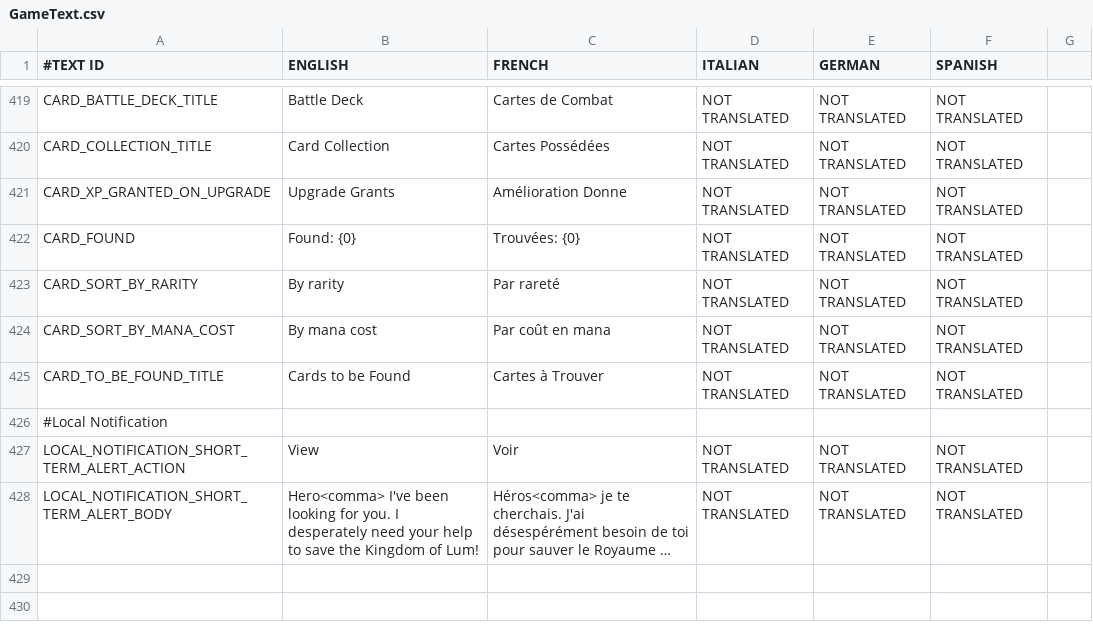
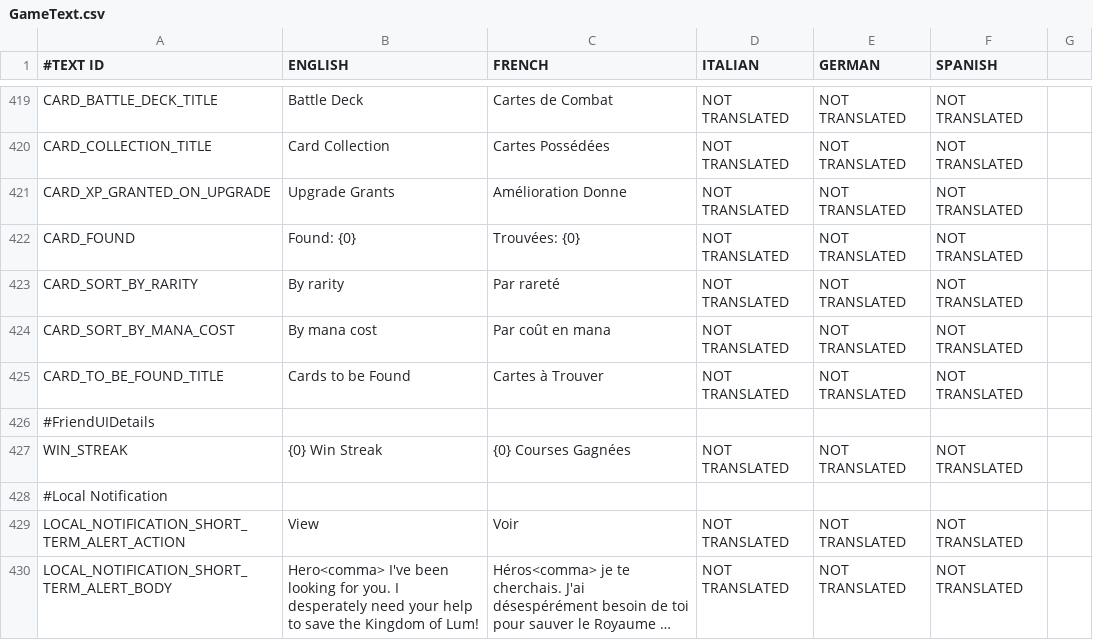
Before and after one commit to shahbazGamedev/Hero-s-Run, a CSV file: Assets/Resources/Localization/GameText.csv, drawn as a sheet; only a part is shown, gaps mark what is left out; long unchanged cells end in …; the diff names each change by its address in the sheet, - before the commit and + after, or states it on an @@ line.

Commit message:
Win Streak now displayed in friend's list, icon is now updated

```diff
--- a/Assets/Resources/Localization/GameText.csv
+++ b/Assets/Resources/Localization/GameText.csv
+row 426: #FriendUIDetails
+row 427: WIN_STREAK | {0} Win Streak | {0} Courses Gagnées | NOT TRANSLATED | NOT TRANSLATED | NOT TRANSLATED
```
Also changed, not shown: 2 other files.
